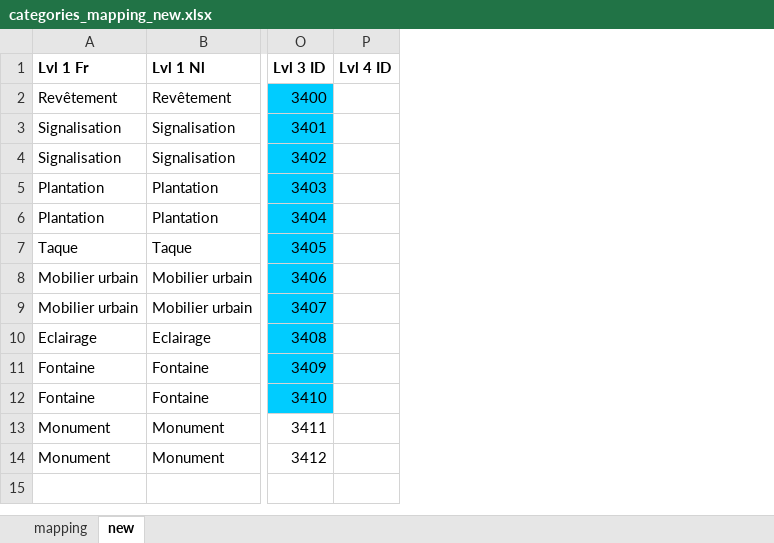
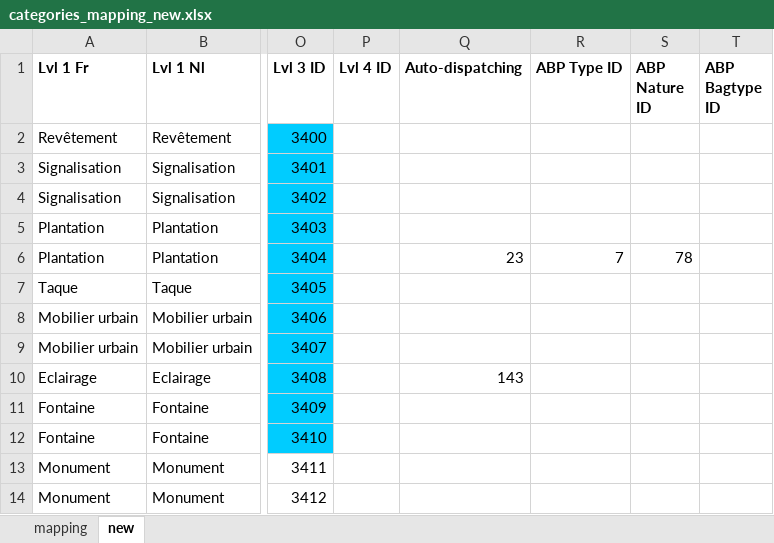
Before and after one commit to sheikhu/django-fixmystreet, an Excel workbook: apps/resources/categories_mapping_new.xlsx, sheet new, drawn as a sheet; only a part is shown, gaps mark what is left out; values as stored, in another font and other column widths than the file's, no borders; the diff names each change by its address in the sheet, - before the commit and + after, or states it on an @@ line.

Commit message:
FMX-1025: Support of auto-dispatching.

```diff
--- a/apps/resources/categories_mapping_new.xlsx (sheet new)
+++ b/apps/resources/categories_mapping_new.xlsx (sheet new)
+column Q (Auto-dispatching), rows 6-10: 23 |  |  |  | 143
+column R (ABP Type ID), row 6: 7
+column S (ABP Nature ID), row 6: 78
+column T (ABP Bagtype ID), empty
```
Also changed, not shown: sheet mapping, 2 other files.
